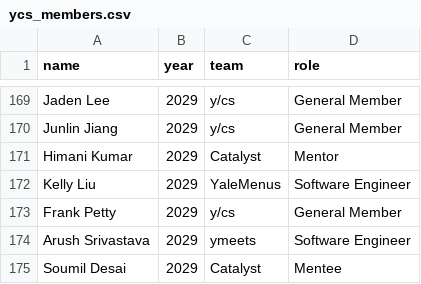
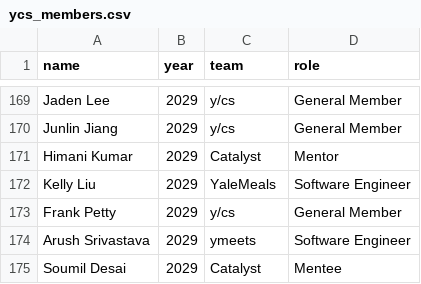
Before and after one commit to YaleComputerSociety/website, a CSV file: public/members/ycs_members.csv, drawn as a sheet; only a part is shown, gaps mark what is left out; the diff covers the shown part only.

```diff
--- a/public/members/ycs_members.csv
+++ b/public/members/ycs_members.csv
@@ -171,3 +171,3 @@ Junlin Jiang,2029,y/cs,General Member
 Himani Kumar,2029,Catalyst,Mentor
-Kelly Liu,2029,YaleMenus,Software Engineer
+Kelly Liu,2029,YaleMeals,Software Engineer
 Frank Petty,2029,y/cs,General Member
```
Also changed, not shown: 6 edited cells elsewhere in this file, 3 other files.
